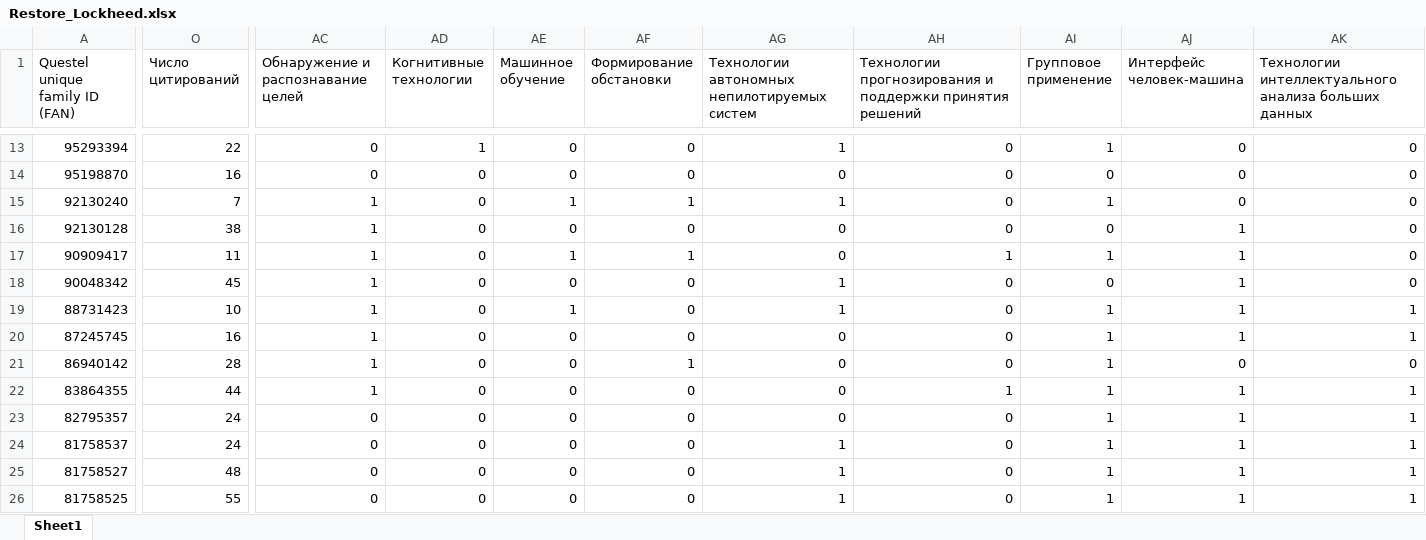
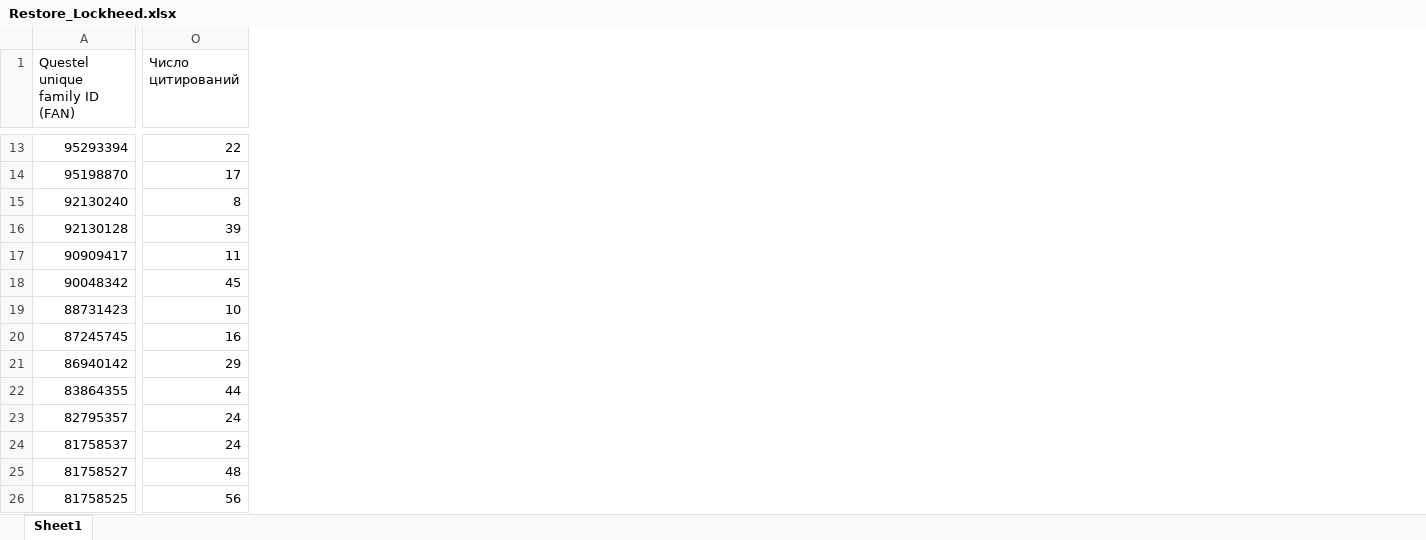
Before and after one commit to Igor-Komissarov/Bunch, an Excel workbook: Lockheed/Restore_Lockheed.xlsx, sheet Sheet1, drawn as a sheet; only a part is shown, gaps mark what is left out; values as stored, in another font and other column widths than the file's, no cell formats; the diff covers the shown part only; the diff names each change by its address in the sheet, - before the commit and + after, or states it on an @@ line.

```diff
--- a/Lockheed/Restore_Lockheed.xlsx (sheet Sheet1)
+++ b/Lockheed/Restore_Lockheed.xlsx (sheet Sheet1)
-column AC, row 1: Обнаружение и распознавание целей; rows 13-26: 0 | 0 | 1 | 1 | 1 | 1 | 1 | 1 | 1 | 1 | 0 | 0 | 0 | 0
-column AD (Когнитивные технологии), rows 13-26: 1 | 0 | 0 | 0 | 0 | 0 | 0 | 0 | 0 | 0 | 0 | 0 | 0 | 0
-column AE (Машинное обучение), rows 13-26: 0 | 0 | 1 | 0 | 1 | 0 | 1 | 0 | 0 | 0 | 0 | 0 | 0 | 0
-column AF (Формирование обстановки), rows 13-26: 0 | 0 | 1 | 0 | 1 | 0 | 0 | 0 | 1 | 0 | 0 | 0 | 0 | 0
-column AG, row 1: Технологии автономных непилотируемых систем; rows 13-26: 1 | 0 | 1 | 0 | 0 | 1 | 1 | 0 | 0 | 0 | 0 | 1 | 1 | 1
-column AH, row 1: Технологии прогнозирования и поддержки принятия решений; rows 13-26: 0 | 0 | 0 | 0 | 1 | 0 | 0 | 0 | 0 | 1 | 0 | 0 | 0 | 0
-column AI (Групповое применение), rows 13-26: 1 | 0 | 1 | 0 | 1 | 0 | 1 | 1 | 1 | 1 | 1 | 1 | 1 | 1
-column AJ (Интерфейс человек-машина), rows 13-26: 0 | 0 | 0 | 1 | 1 | 1 | 1 | 1 | 0 | 1 | 1 | 1 | 1 | 1
-column AK, row 1: Технологии интеллектуального анализа больших данных; rows 13-26: 0 | 0 | 0 | 0 | 0 | 0 | 1 | 1 | 0 | 1 | 1 | 1 | 1 | 1
-O14 (Число цитирований): 16
+O14 (Число цитирований): 17
-O15 (Число цитирований): 7
+O15 (Число цитирований): 8
-O16 (Число цитирований): 38
+O16 (Число цитирований): 39
-O21 (Число цитирований): 28
+O21 (Число цитирований): 29
-O26 (Число цитирований): 55
+O26 (Число цитирований): 56
```
Also changed, not shown: 13 removed columns and 171 edited cells elsewhere in this sheet, cell formats, Northrop/Northrop.Реестр патентных документов.xlsx, 23 other files.
